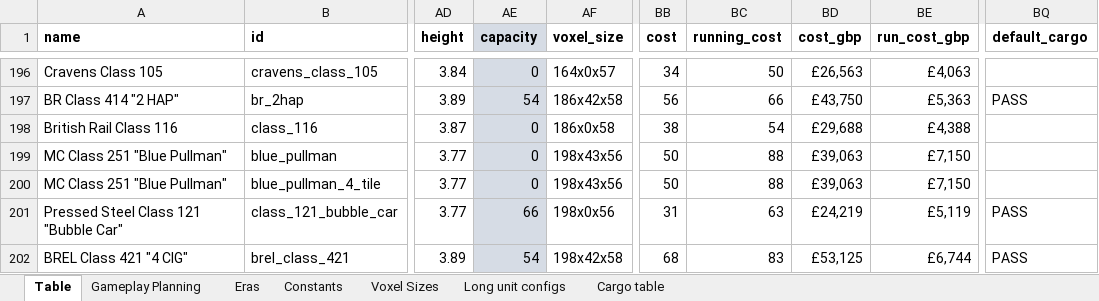
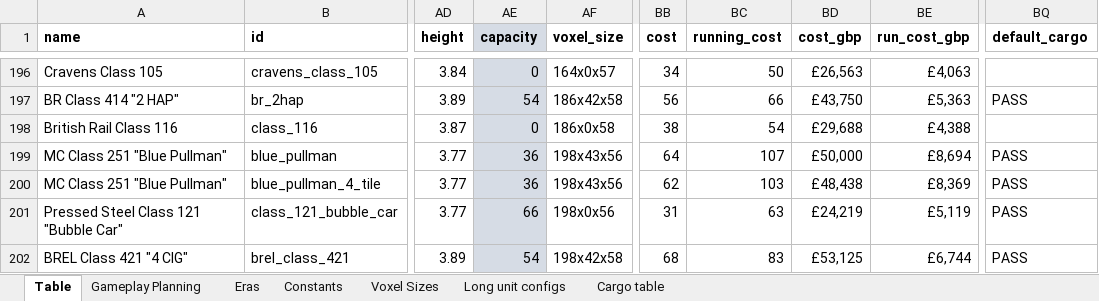
Before and after one commit to mattkimber/timberwolfs_trains, an Excel workbook: Tracking Table.xlsm, sheet Table, drawn as a sheet; only a part is shown, gaps mark what is left out; values as stored, in another font and other column widths than the file's, no borders; the diff names each change by its address in the sheet, - before the commit and + after, or states it on an @@ line.

```diff
--- a/Tracking Table.xlsm (sheet Table)
+++ b/Tracking Table.xlsm (sheet Table)
-AE199:AE200 (capacity): 0
+AE199:AE200 (capacity): 36
-BB199 (cost): 50
+BB199 (cost): 64
-BC199 (running_cost): 88
+BC199 (running_cost): 107
-BD199 (cost_gbp): £39,063
+BD199 (cost_gbp): £50,000
-BE199 (run_cost_gbp): £7,150
+BE199 (run_cost_gbp): £8,694
-BQ199:BQ200 (default_cargo): (empty)
+BQ199:BQ200 (default_cargo): PASS
-BB200 (cost): 50
+BB200 (cost): 62
-BC200 (running_cost): 88
+BC200 (running_cost): 103
-BD200 (cost_gbp): £39,063
+BD200 (cost_gbp): £48,438
-BE200 (run_cost_gbp): £7,150
+BE200 (run_cost_gbp): £8,369
```
Also changed, not shown: hidden cells, 2 other files.
